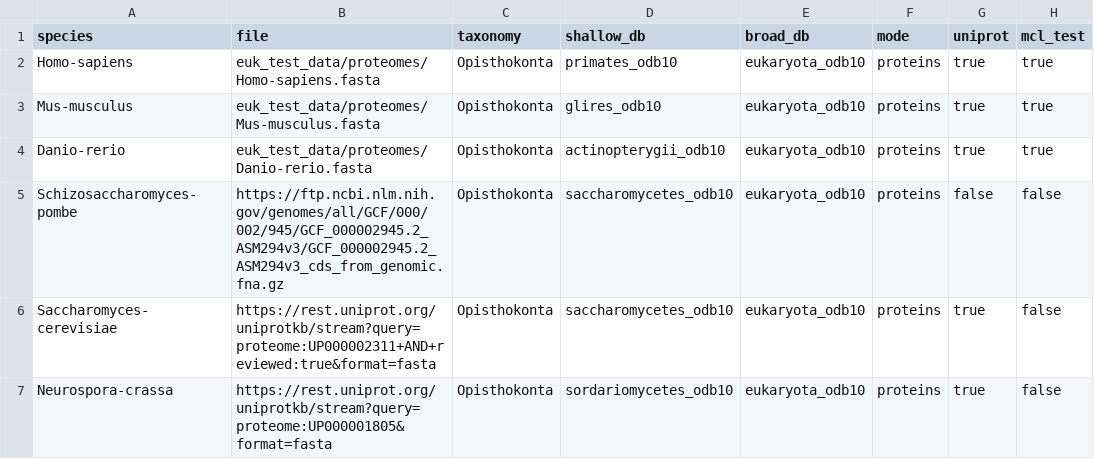
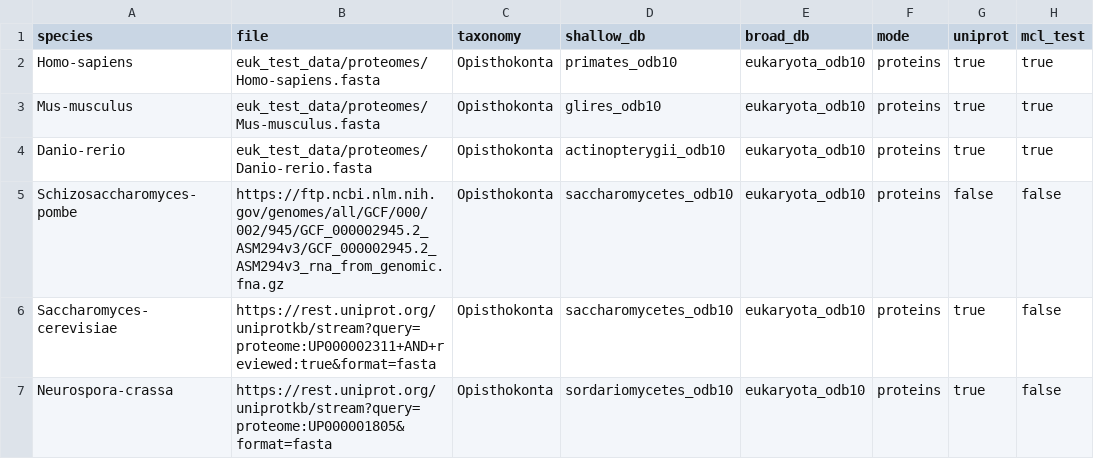
Before and after one commit to Arcadia-Science/noveltree, a CSV file: euk_test_data/samplesheet_preprocess.csv, drawn as a sheet; only a part is shown; the diff names each change by its address in the sheet, - before the commit and + after, or states it on an @@ line.

Commit message:
fixed input data to transdecoder - nucleotides only

```diff
--- a/euk_test_data/samplesheet_preprocess.csv
+++ b/euk_test_data/samplesheet_preprocess.csv
-B5 (file): https://ftp.ncbi.nlm.nih.gov/genomes/all/GCF/000/002/945/GCF_000002945.2_ASM294v3/GCF_000002945.2_ASM294v3_cds_from_genomic.fna.gz
+B5 (file): https://ftp.ncbi.nlm.nih.gov/genomes/all/GCF/000/002/945/GCF_000002945.2_ASM294v3/GCF_000002945.2_ASM294v3_rna_from_genomic.fna.gz
```
Also changed, not shown: 2 other files.
